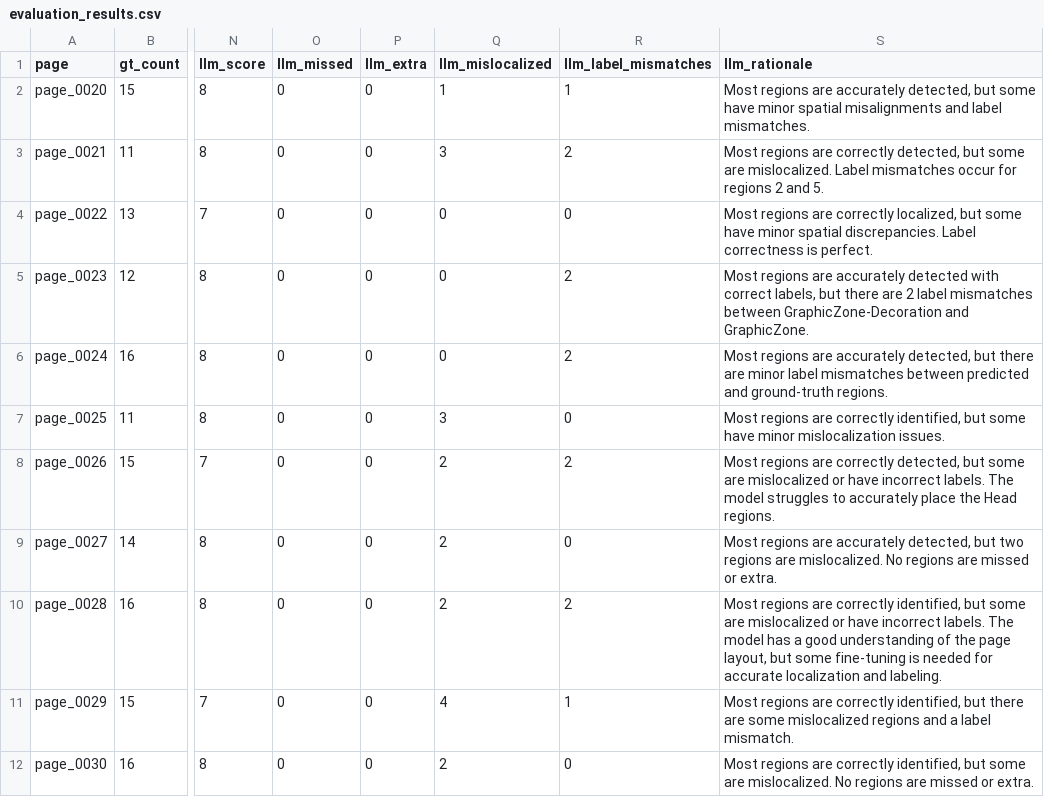
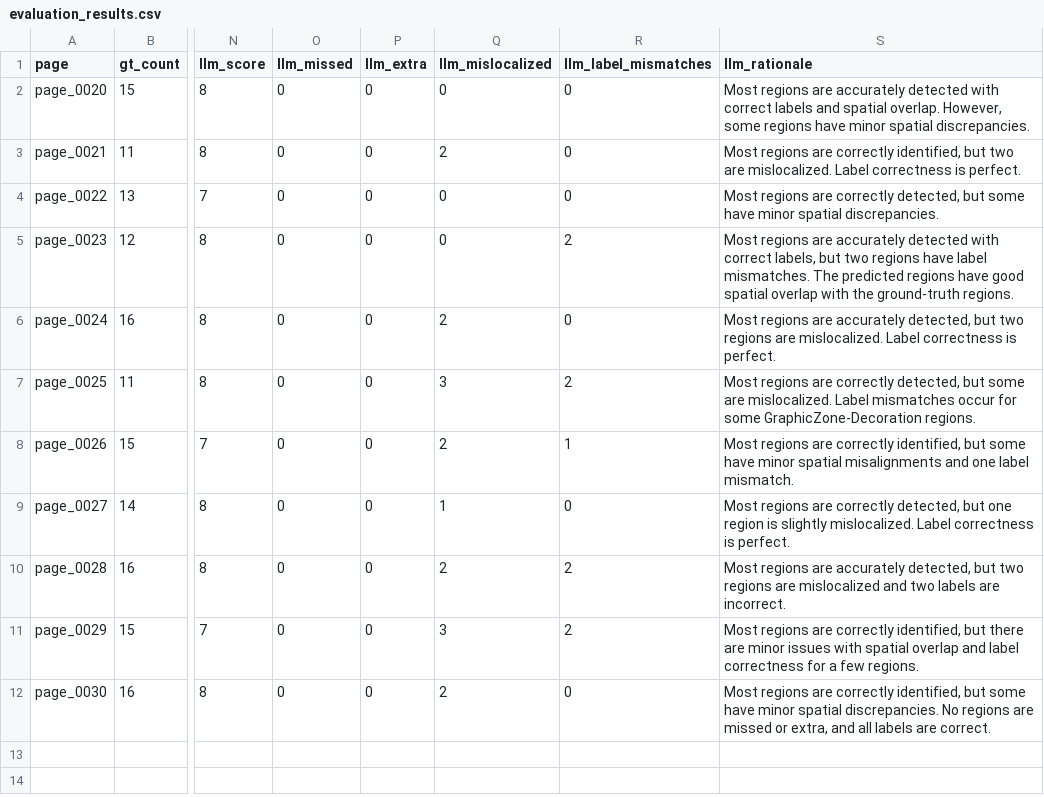
Before and after one commit to zeronohako/iconologia, a CSV file: evaluation_results.csv, drawn as a sheet; only a part is shown, gaps mark what is left out; the diff names each change by its address in the sheet, - before the commit and + after, or states it on an @@ line.

```diff
--- a/evaluation_results.csv
+++ b/evaluation_results.csv
-Q2 (llm_mislocalized): 1
+Q2 (llm_mislocalized): 0
-R2 (llm_label_mismatches): 1
+R2 (llm_label_mismatches): 0
-S2 (llm_rationale): …are accurately detected, but some have minor spatial misalignments and label mismatches.
+S2 (llm_rationale): …are accurately detected with correct labels and spatial overlap. However, some regions have minor spatial discrepancies.
-Q3 (llm_mislocalized): 3
+Q3 (llm_mislocalized): 2
-R3 (llm_label_mismatches): 2
+R3 (llm_label_mismatches): 0
-S3 (llm_rationale): …are correctly detected, but some are mislocalized. Label mismatches occur for regions 2 and 5.
+S3 (llm_rationale): …are correctly identified, but two are mislocalized. Label correctness is perfect.
-S4 (llm_rationale): …are correctly localized, but some have minor spatial discrepancies. Label correctness is perfect.
+S4 (llm_rationale): …are correctly detected, but some have minor spatial discrepancies.
-S5 (llm_rationale): …labels, but there are 2 label mismatches between GraphicZone-Decoration and GraphicZone.
+S5 (llm_rationale): …labels, but two regions have label mismatches. The predicted regions have good spatial overlap with the ground-truth regions.
-Q6 (llm_mislocalized): 0
+Q6 (llm_mislocalized): 2
-R6 (llm_label_mismatches): 2
+R6 (llm_label_mismatches): 0
-S6 (llm_rationale): …detected, but there are minor label mismatches between predicted and ground-truth regions.
+S6 (llm_rationale): …detected, but two regions are mislocalized. Label correctness is perfect.
-R7 (llm_label_mismatches): 0
+R7 (llm_label_mismatches): 2
-S7 (llm_rationale): …are correctly identified, but some have minor mislocalization issues.
+S7 (llm_rationale): …are correctly detected, but some are mislocalized. Label mismatches occur for some GraphicZone-Decoration regions.
-R8 (llm_label_mismatches): 2
+R8 (llm_label_mismatches): 1
-S8 (llm_rationale): …are correctly detected, but some are mislocalized or have incorrect labels. The model struggles to accurately place the Head regions.
+S8 (llm_rationale): …are correctly identified, but some have minor spatial misalignments and one label mismatch.
-Q9 (llm_mislocalized): 2
+Q9 (llm_mislocalized): 1
-S9 (llm_rationale): …regions are accurately detected, but two regions are mislocalized. No regions are missed or extra.
+S9 (llm_rationale): …regions are correctly detected, but one region is slightly mislocalized. Label correctness is perfect.
-S10 (llm_rationale): …regions are correctly identified, but some are mislocalized or have incorrect labels. The model has a good understanding of the page layout, but some fine-tuning is needed for accurate localization and labeling.
+S10 (llm_rationale): …regions are accurately detected, but two regions are mislocalized and two labels are incorrect.
-Q11 (llm_mislocalized): 4
+Q11 (llm_mislocalized): 3
-R11 (llm_label_mismatches): 1
+R11 (llm_label_mismatches): 2
-S11 (llm_rationale): …there are some mislocalized regions and a label mismatch.
+S11 (llm_rationale): …there are minor issues with spatial overlap and label correctness for a few regions.
-S12 (llm_rationale): …but some are mislocalized. No regions are missed or extra.
+S12 (llm_rationale): …but some have minor spatial discrepancies. No regions are missed or extra, and all labels are correct.
```
Also changed, not shown: 10 other files.
